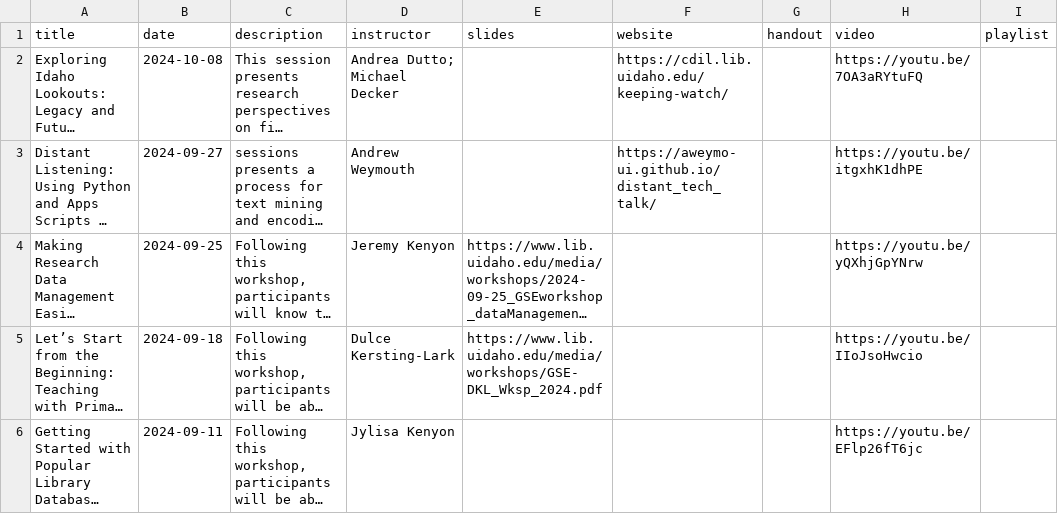
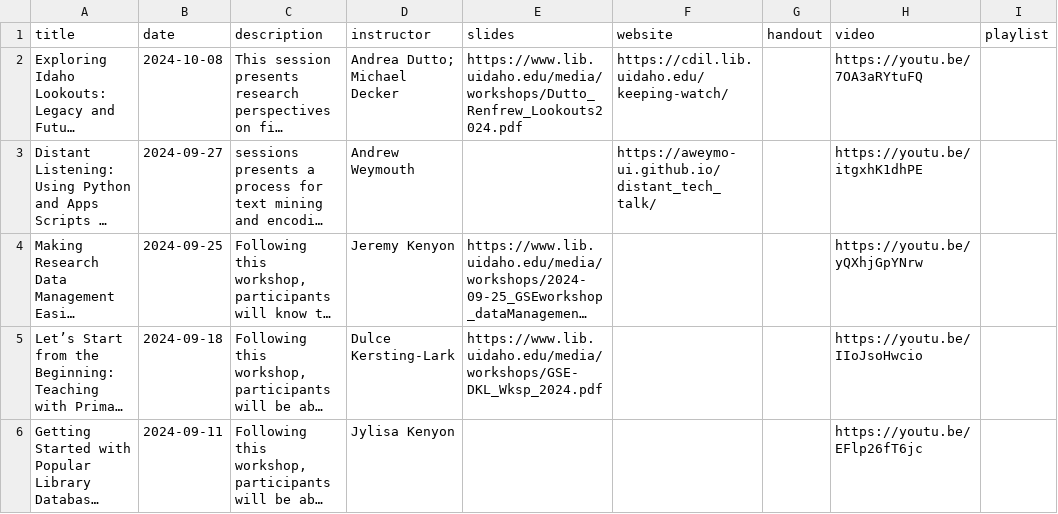
Before and after one commit to uidaholib/main-web-redesign_draft, a CSV file: _data/services_workshops_resources.csv, drawn as a sheet; only a part is shown; long unchanged cells end in …; the diff names each change by its address in the sheet, - before the commit and + after, or states it on an @@ line.

Commit message:
workshops update

```diff
--- a/_data/services_workshops_resources.csv
+++ b/_data/services_workshops_resources.csv
-E2 (slides): (empty)
+E2 (slides): https://www.lib.uidaho.edu/media/workshops/Dutto_Renfrew_Lookouts2024.pdf
```
